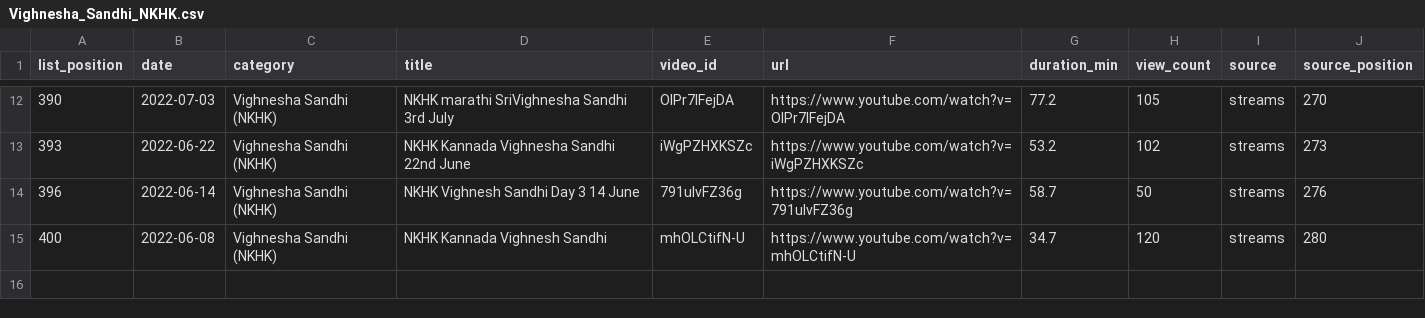
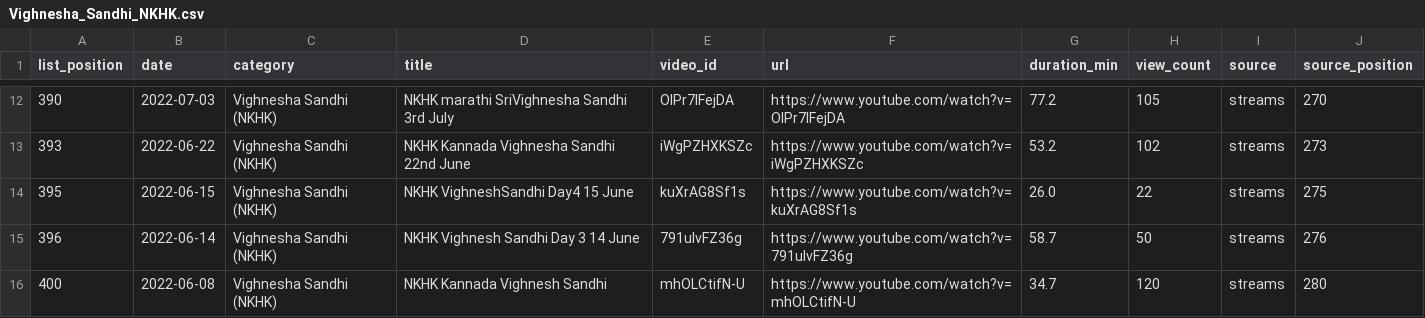
Before and after one commit to balaji4aws/sripad-streams-catalog, a CSV file: output/by_category/Vighnesha_Sandhi_NKHK.csv, drawn as a sheet; only a part is shown, gaps mark what is left out; the diff names each change by its address in the sheet, - before the commit and + after, or states it on an @@ line.

Commit message:
fix: Stop two title typos from splitting series apart
Content audit of the 465-video catalogue. Two bugs were fragmenting real
series into orphaned single-video sequences.

A misspelled language name exiled a video from its own series. The channel
writes "marati" and "Marath" in two titles, so the language detector found
nothing and put those videos in a separate unknown-language sequence beside
their own siblings. Tulasi Stotra came out as two sequences of one video
each — day 1 in "Tulasi Stotra (Language not stated)", day 2 in "Tulasi
Stotra (Marathi)" — when it is one two-part Marathi series a week apart.
Language spellings are now a name-to-variants map, so a typo resolves to the
canonical language and the label still reads "(Marathi)". Longest spelling
wins, so "marath" cannot shadow "marathi".

A run-together series name fell through to the catch-all. "NKHK
VighneshSandhi Day4" has no space, so it missed the Vighnesha Sandhi rule
and landed in "NKHK (Other)" while "Vighnesh Sandhi Day 3" matched
correctly — consecutive sessions of one series in two different categories.

Result: 75 sequences down to 73, two orphans reunited with their series,
and exactly one video changed category. Verified nothing else moved.

Both are pinned by tests, including that a misspelling never leaks into a
displayed label.

```diff
--- a/output/by_category/Vighnesha_Sandhi_NKHK.csv
+++ b/output/by_category/Vighnesha_Sandhi_NKHK.csv
+row 14: 395 | 2022-06-15 | Vighnesha Sandhi (NKHK) | NKHK VighneshSandhi Day4 15 June | kuXrAG8Sf1s | https://www.youtube.com/watch?v=kuXrAG8Sf1s | 26.0 | 22 | streams | 275
```
Also changed, not shown: output/by_category/NKHK_Other.csv, output/streams_master.csv, 9 other files.
